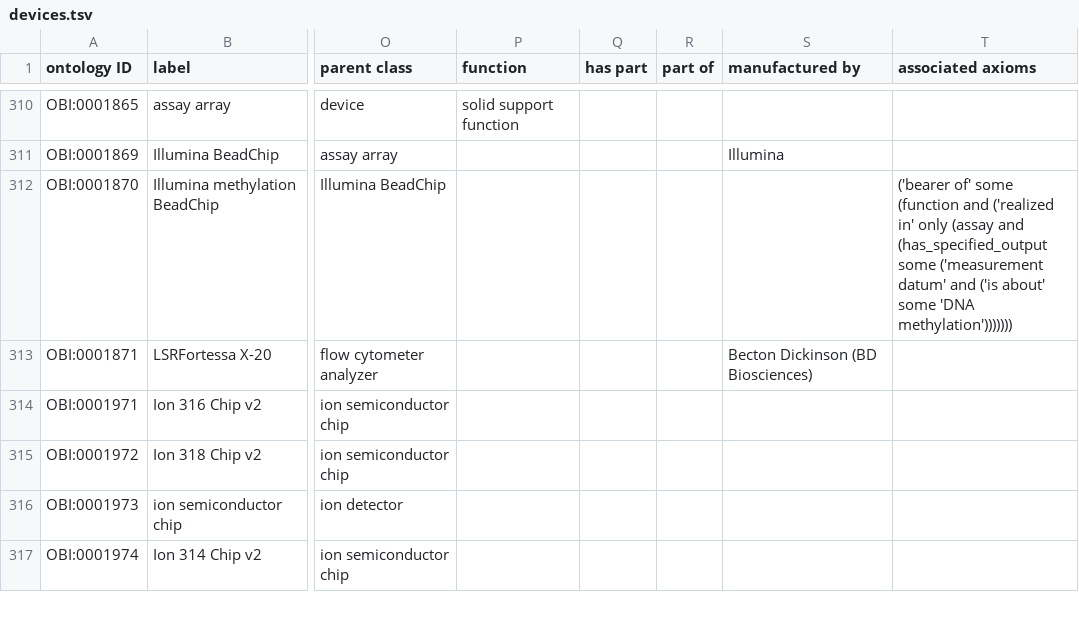
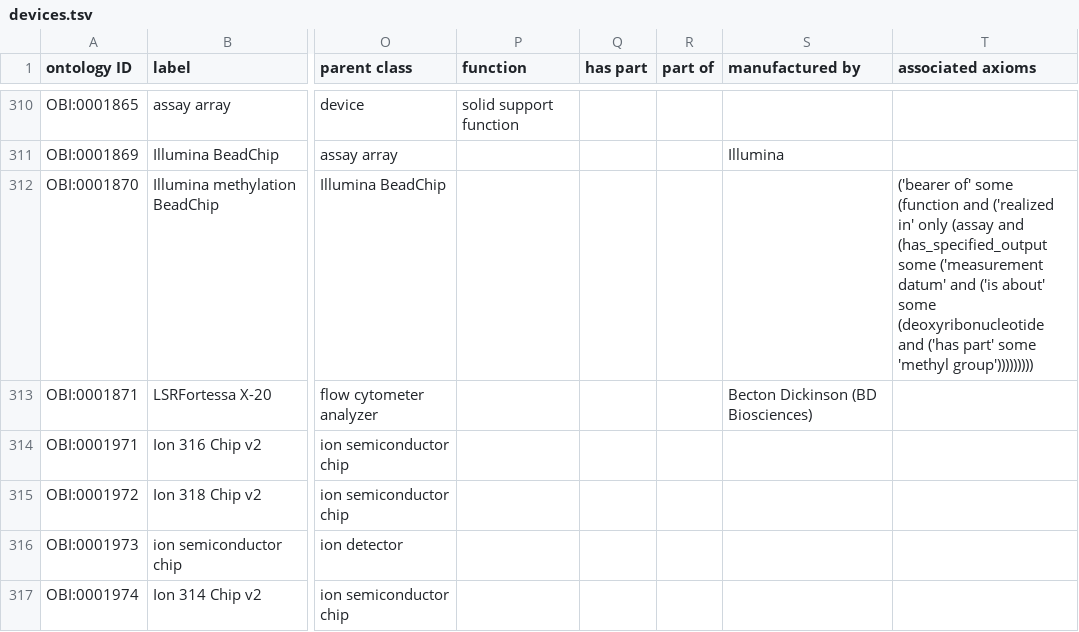
Before and after one commit to obi-ontology/obi, a TSV file: src/ontology/templates/devices.tsv, drawn as a sheet; only a part is shown, gaps mark what is left out; the diff names each change by its address in the sheet, - before the commit and + after, or states it on an @@ line.

```diff
--- a/src/ontology/templates/devices.tsv
+++ b/src/ontology/templates/devices.tsv
-T312 (associated axioms): …about' some 'DNA methylation')))))))
+T312 (associated axioms): …about' some (deoxyribonucleotide and ('has part' some 'methyl group')))))))))
```
Also changed, not shown: src/ontology/templates/assays.tsv, 2 other files.
